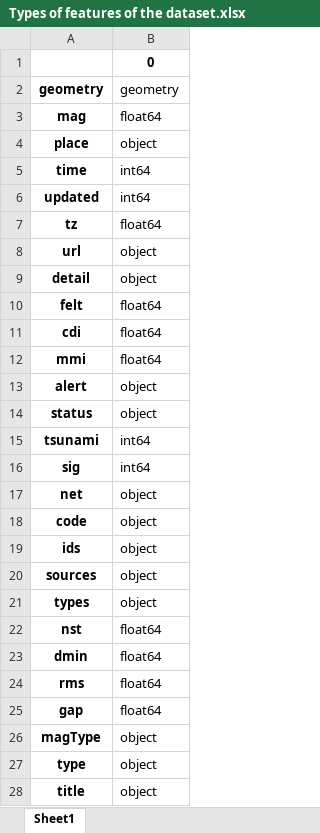
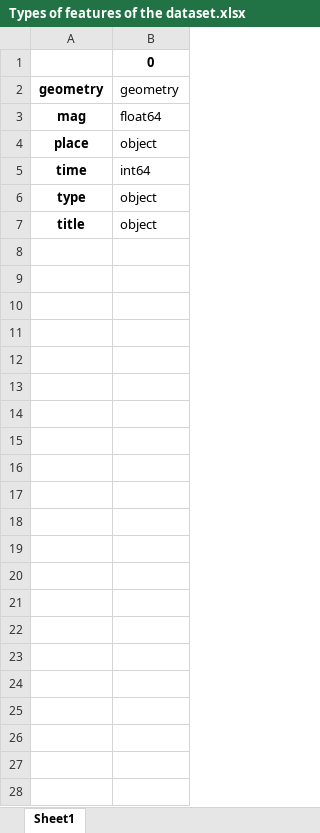
Before and after one commit to hachemB/ICT605, an Excel workbook: Types of features of the dataset.xlsx, sheet Sheet1, drawn as a sheet; values as stored, in another font and other column widths than the file's, no borders; the diff names each change by its address in the sheet, - before the commit and + after, or states it on an @@ line.

```diff
--- a/Types of features of the dataset.xlsx (sheet Sheet1)
+++ b/Types of features of the dataset.xlsx (sheet Sheet1)
-row 6: updated | int64
-row 7: tz | float64
-row 8: url | object
-row 9: detail | object
-row 10: felt | float64
-row 11: cdi | float64
-row 12: mmi | float64
-row 13: alert | object
-row 14: status | object
-row 15: tsunami | int64
-row 16: sig | int64
-row 17: net | object
-row 18: code | object
-row 19: ids | object
-row 20: sources | object
-row 21: types | object
-row 22: nst | float64
-row 23: dmin | float64
-row 24: rms | float64
-row 25: gap | float64
-row 26: magType | object
```
Also changed, not shown: Describtion of the dataset.xlsx, Header of the dataset.xlsx, 2 other files.
